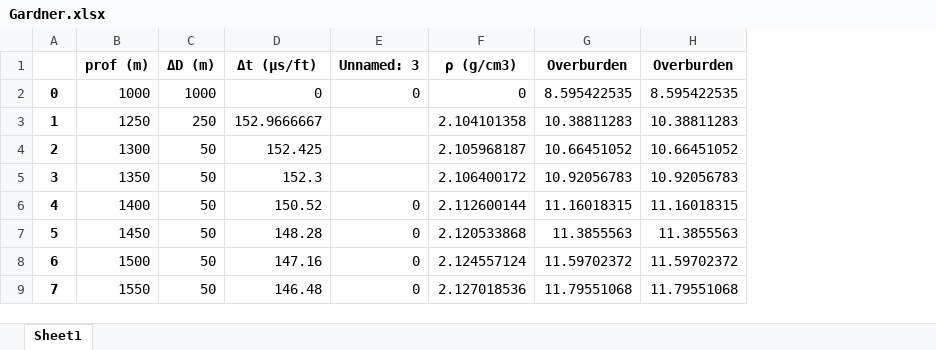
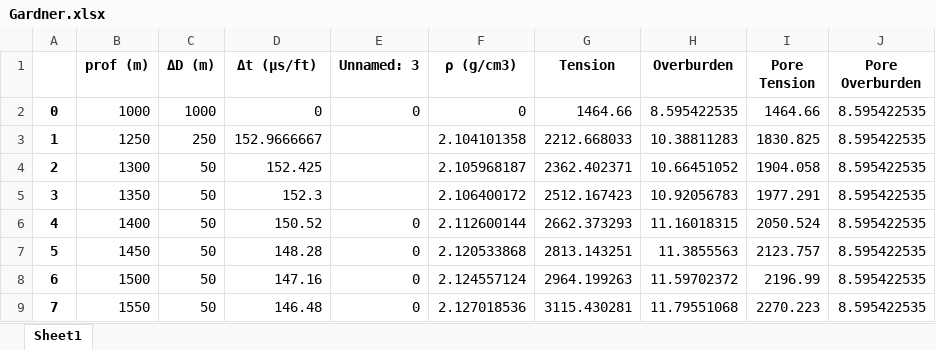
Before and after one commit to AkiraRhuda/Geomechanics, an Excel workbook: output/Gardner.xlsx, sheet Sheet1, drawn as a sheet; only a part is shown; values as stored, in another font and other column widths than the file's, no borders; removed rows and columns are numbered as before the commit, all else as after; the diff names each change by its address in the sheet, - before the commit and + after, or states it on an @@ line.

```diff
--- a/output/Gardner.xlsx (sheet Sheet1)
+++ b/output/Gardner.xlsx (sheet Sheet1)
-column G (Overburden), rows 2-9: 8.595422535 | 10.38811283 | 10.66451052 | 10.92056783 | 11.16018315 | 11.3855563 | 11.59702372 | 11.79551068
+column G (Tension), rows 2-9: 1464.66 | 2212.668033 | 2362.402371 | 2512.167423 | 2662.373293 | 2813.143251 | 2964.199263 | 3115.430281
+column I (Pore Tension), rows 2-9: 1464.66 | 1830.825 | 1904.058 | 1977.291 | 2050.524 | 2123.757 | 2196.99 | 2270.223
+column J (Pore Overburden), rows 2-9: all 8.595422535
```
Also changed, not shown: 6 other files.
